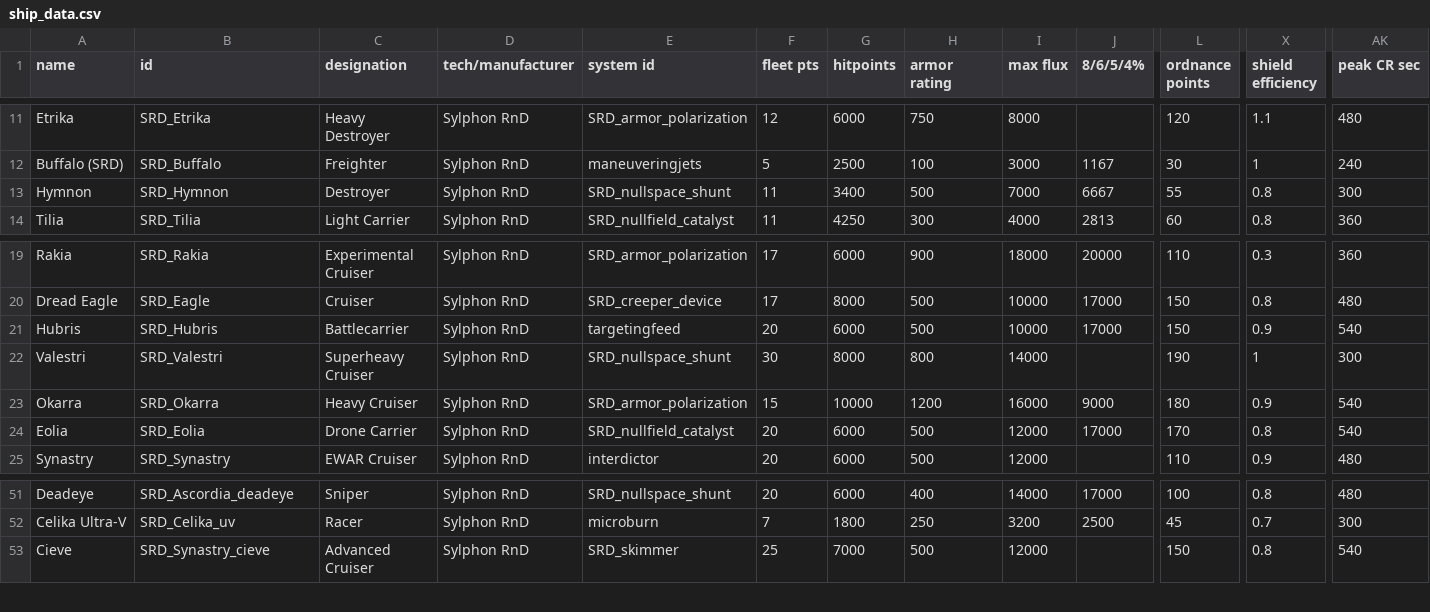
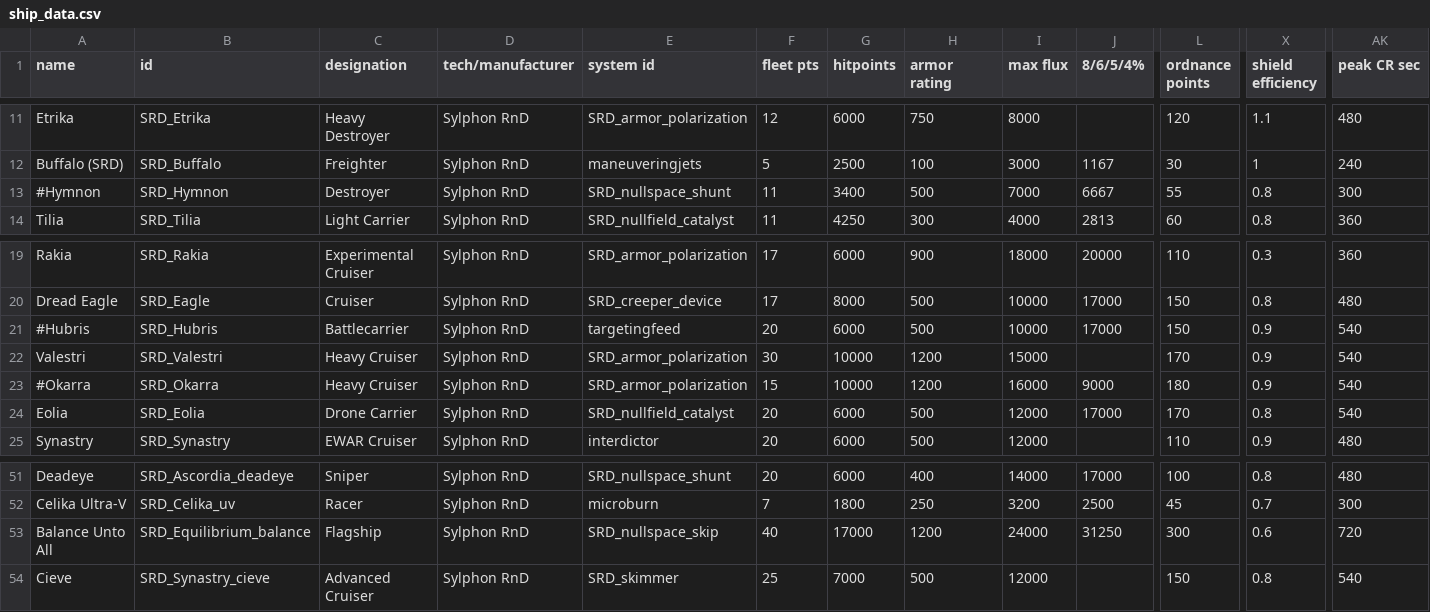
Before and after one commit to niatahl/sylphon, a CSV file: data/hulls/ship_data.csv, drawn as a sheet; only a part is shown, gaps mark what is left out; rows hold the shown columns only; the diff names each change by its address in the sheet, - before the commit and + after, or states it on an @@ line.

Commit message:
Balance Unto All

```diff
--- a/data/hulls/ship_data.csv
+++ b/data/hulls/ship_data.csv
-A13 (name): Hymnon
+A13 (name): #Hymnon
-A21 (name): Hubris
+A21 (name): #Hubris
-C22 (designation): Superheavy Cruiser
+C22 (designation): Heavy Cruiser
-E22 (system id): SRD_nullspace_shunt
+E22 (system id): SRD_armor_polarization
-G22 (hitpoints): 8000
+G22 (hitpoints): 10000
-H22 (armor rating): 800
+H22 (armor rating): 1200
-I22 (max flux): 14000
+I22 (max flux): 15000
-L22 (ordnance points): 190
+L22 (ordnance points): 170
-X22 (shield efficiency): 1
+X22 (shield efficiency): 0.9
-AK22 (peak CR sec): 300
+AK22 (peak CR sec): 540
-A23 (name): Okarra
+A23 (name): #Okarra
+row 53: Balance Unto All | SRD_Equilibrium_balance | Flagship | Sylphon RnD | SRD_nullspace_skip | 40 | 17000 | 1200 | 24000 | 31250 | 300 | 0.6 | 720
```
Also changed, not shown: data/weapons/weapon_data.csv, 22 other files.
